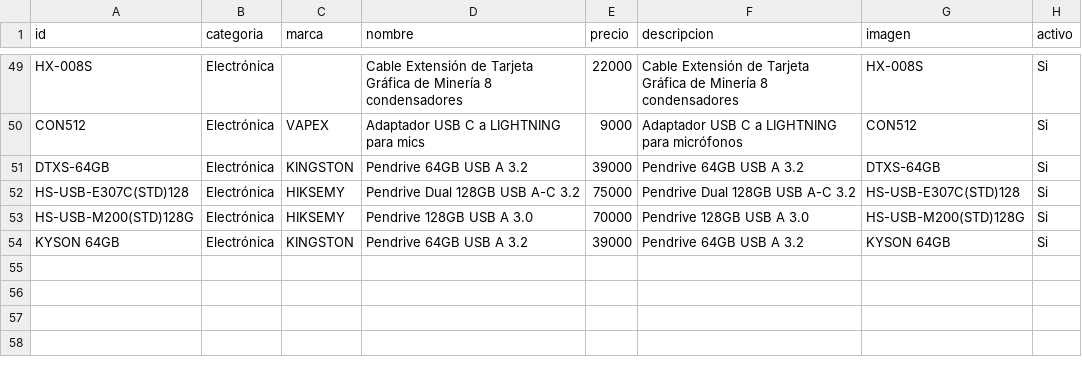
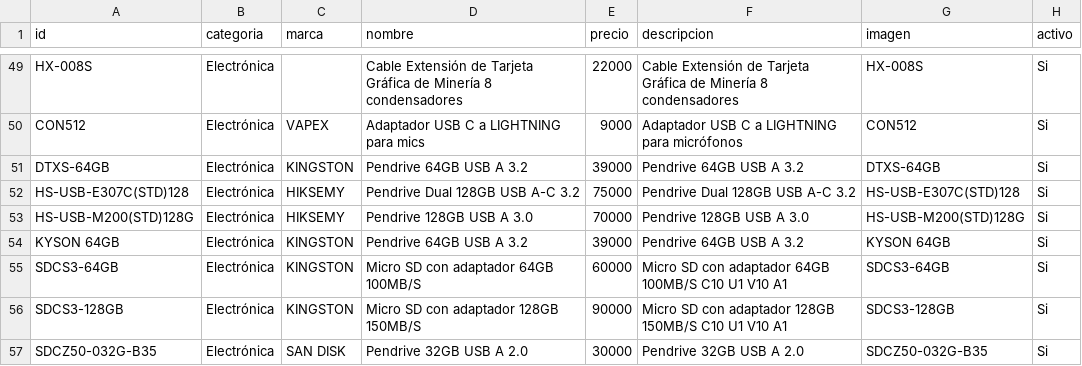
Before and after one commit to personaldualtime-bit/Catalogo, a CSV file: editar/productos.csv, drawn as a sheet; only a part is shown, gaps mark what is left out; the diff names each change by its address in the sheet, - before the commit and + after, or states it on an @@ line.

```diff
--- a/editar/productos.csv
+++ b/editar/productos.csv
+row 55: SDCS3-64GB | Electrónica | KINGSTON | Micro SD con adaptador 64GB 100MB/S | 60000 | Micro SD con adaptador 64GB 100MB/S C10 U1 V10 A1 | SDCS3-64GB | Si
+row 56: SDCS3-128GB | Electrónica | KINGSTON | Micro SD con adaptador 128GB 150MB/S | 90000 | Micro SD con adaptador 128GB 150MB/S C10 U1 V10 A1 | SDCS3-128GB | Si
+row 57: SDCZ50-032G-B35 | Electrónica | SAN DISK | Pendrive 32GB USB A 2.0 | 30000 | Pendrive 32GB USB A 2.0 | SDCZ50-032G-B35 | Si
```
Also changed, not shown: 1 other file.
